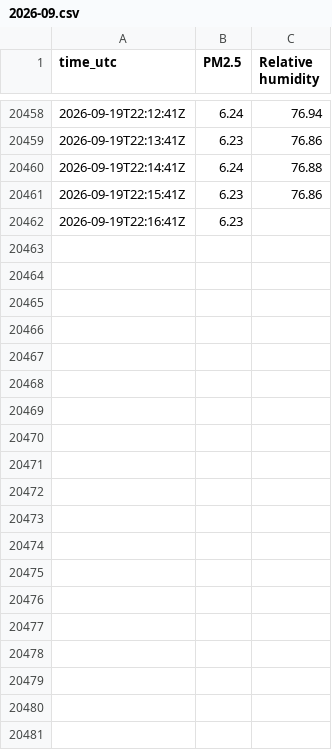
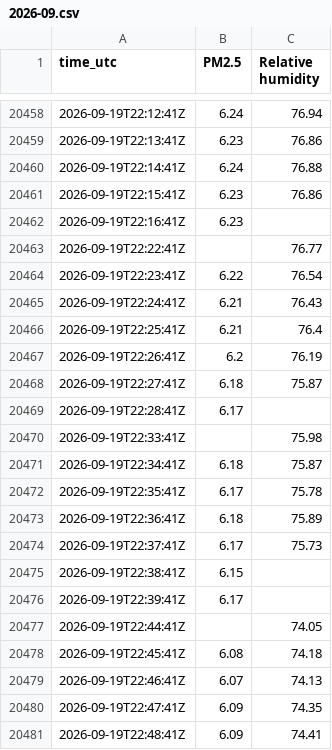
Before and after one commit to erich0793/air-quality, a CSV file: data/iot/13580653094/2026-09.csv, drawn as a sheet; only a part is shown, gaps mark what is left out; the diff covers the shown part only.

```diff
--- a/data/iot/13580653094/2026-09.csv
+++ b/data/iot/13580653094/2026-09.csv
@@ -20462 +20462,20 @@ time_utc,PM2.5,Relative humidity
 2026-09-19T22:16:41Z,6.23,
+2026-09-19T22:22:41Z,,76.77
+2026-09-19T22:23:41Z,6.22,76.54
+2026-09-19T22:24:41Z,6.21,76.43
+2026-09-19T22:25:41Z,6.21,76.4
+2026-09-19T22:26:41Z,6.2,76.19
+2026-09-19T22:27:41Z,6.18,75.87
+2026-09-19T22:28:41Z,6.17,
+2026-09-19T22:33:41Z,,75.98
+2026-09-19T22:34:41Z,6.18,75.87
+2026-09-19T22:35:41Z,6.17,75.78
+2026-09-19T22:36:41Z,6.18,75.89
+2026-09-19T22:37:41Z,6.17,75.73
+2026-09-19T22:38:41Z,6.15,
+2026-09-19T22:39:41Z,6.17,
+2026-09-19T22:44:41Z,,74.05
+2026-09-19T22:45:41Z,6.08,74.18
+2026-09-19T22:46:41Z,6.07,74.13
+2026-09-19T22:47:41Z,6.09,74.35
+2026-09-19T22:48:41Z,6.09,74.41
```
Also changed, not shown: 49 added rows elsewhere in this file, data/iot/13554800308/2026-09.csv, 1 other file.
